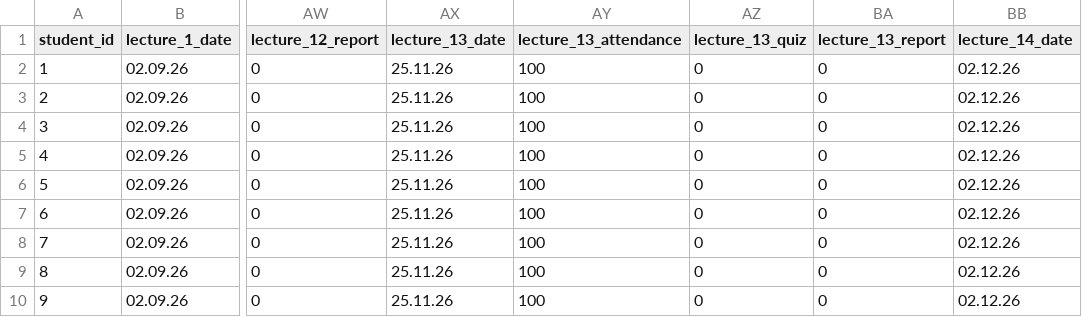
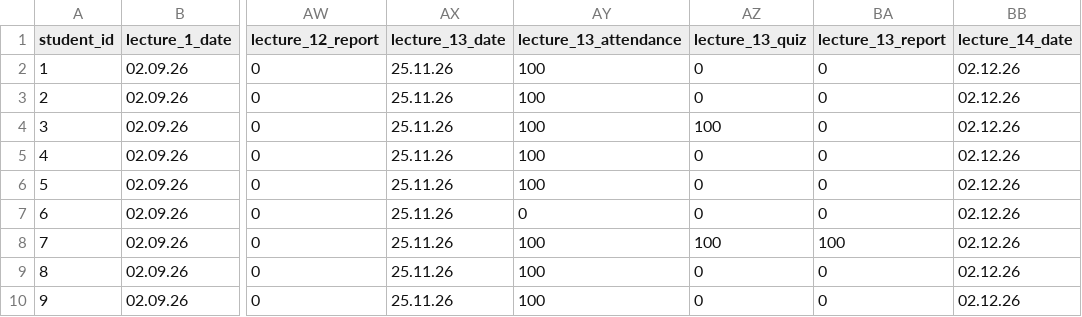
Before and after one commit to askras/mlda2025, a CSV file: brs/students_57.csv, drawn as a sheet; only a part is shown, gaps mark what is left out; the diff names each change by its address in the sheet, - before the commit and + after, or states it on an @@ line.

```diff
--- a/brs/students_57.csv
+++ b/brs/students_57.csv
-AZ4 (lecture_13_quiz): 0
+AZ4 (lecture_13_quiz): 100
-AY7 (lecture_13_attendance): 100
+AY7 (lecture_13_attendance): 0
-AZ8 (lecture_13_quiz): 0
+AZ8 (lecture_13_quiz): 100
-BA8 (lecture_13_report): 0
+BA8 (lecture_13_report): 100
```
Also changed, not shown: brs/result_56.csv, brs/result_57.csv, 3 other files.
